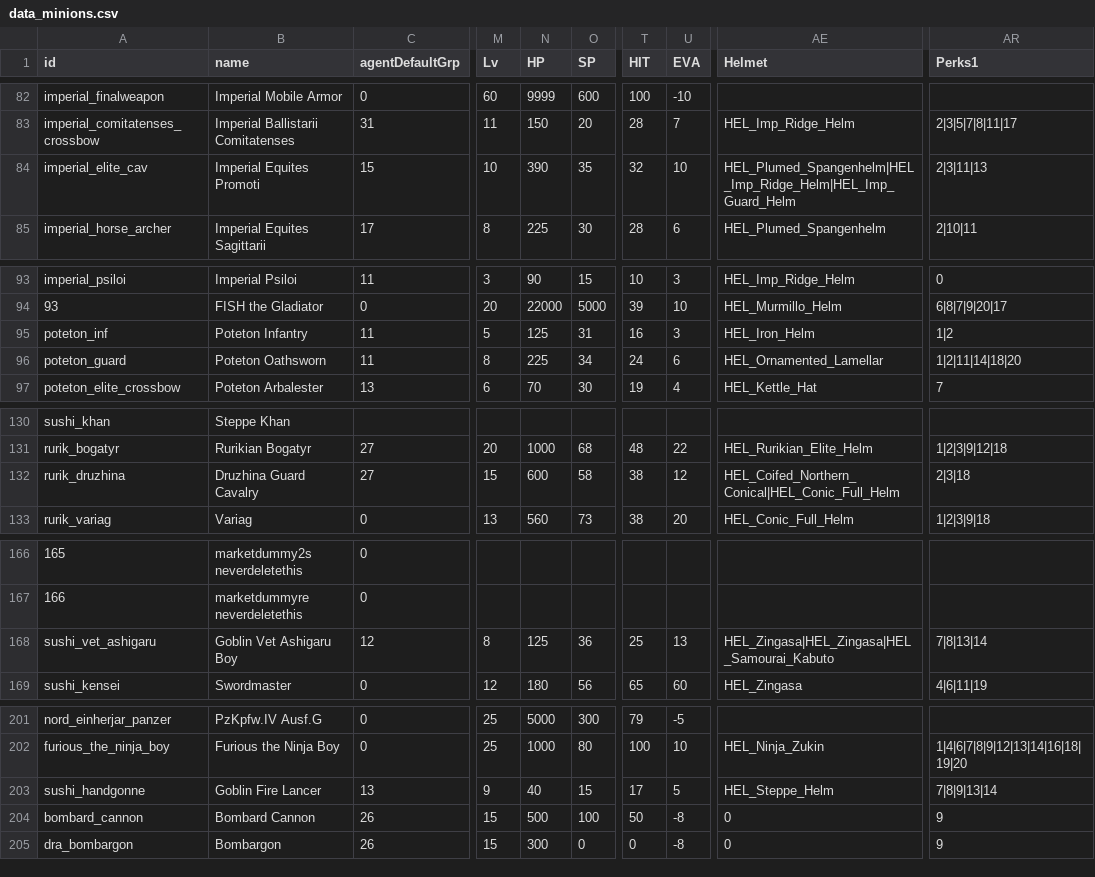
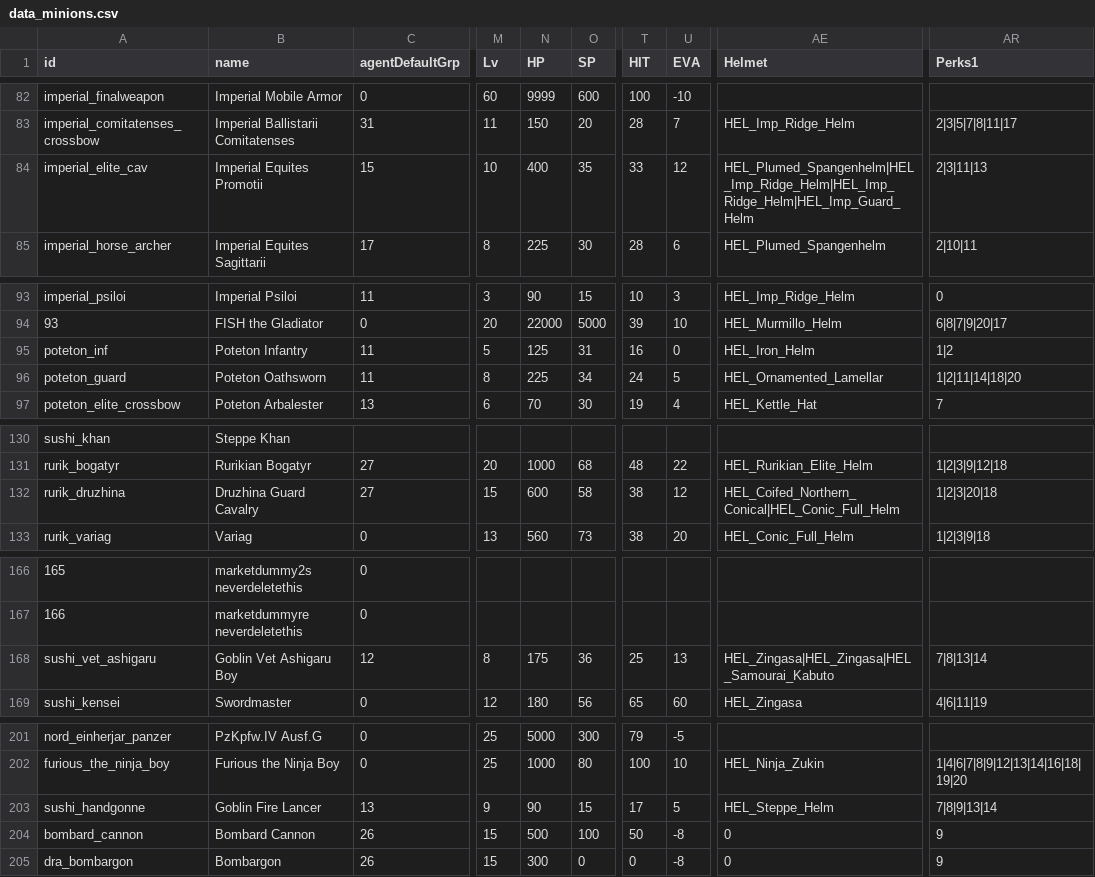
Before and after one commit to TokyoHuskarl/DIS_Legacy_core, a CSV file: source/Modules/Legacy/Data/data_minions.csv, drawn as a sheet; only a part is shown, gaps mark what is left out; the diff names each change by its address in the sheet, - before the commit and + after, or states it on an @@ line.

```diff
--- a/source/Modules/Legacy/Data/data_minions.csv
+++ b/source/Modules/Legacy/Data/data_minions.csv
-B84 (name): Imperial Equites Promoti
+B84 (name): Imperial Equites Promotii
-N84 (HP): 390
+N84 (HP): 400
-T84 (HIT): 32
+T84 (HIT): 33
-U84 (EVA): 10
+U84 (EVA): 12
-AE84 (Helmet): HEL_Plumed_Spangenhelm|HEL_Imp_Ridge_Helm|HEL_Imp_Guard_Helm
+AE84 (Helmet): HEL_Plumed_Spangenhelm|HEL_Imp_Ridge_Helm|HEL_Imp_Ridge_Helm|HEL_Imp_Guard_Helm
-U95 (EVA): 3
+U95 (EVA): 0
-U96 (EVA): 6
+U96 (EVA): 5
-AR132 (Perks1): 2|3|18
+AR132 (Perks1): 1|2|3|20|18
-N168 (HP): 125
+N168 (HP): 175
-N203 (HP): 40
+N203 (HP): 90
```
Also changed, not shown: source/Modules/Legacy/Data/data_shields.csv, 13 other files.
